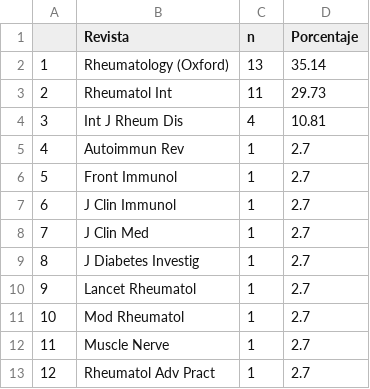
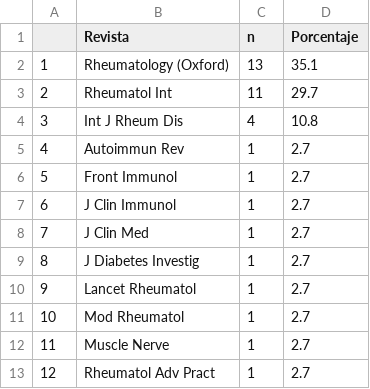
Before and after one commit to javimangal/COVAD, a CSV file: revistas.csv, drawn as a sheet.

```diff
--- a/revistas.csv
+++ b/revistas.csv
@@ -1,5 +1,5 @@
 "","Revista","n","Porcentaje"
-"1","Rheumatology (Oxford)",13,35.14
-"2","Rheumatol Int",11,29.73
-"3","Int J Rheum Dis",4,10.81
+"1","Rheumatology (Oxford)",13,35.1
+"2","Rheumatol Int",11,29.7
+"3","Int J Rheum Dis",4,10.8
 "4","Autoimmun Rev",1,2.7
```
Also changed, not shown: 4 other files.
